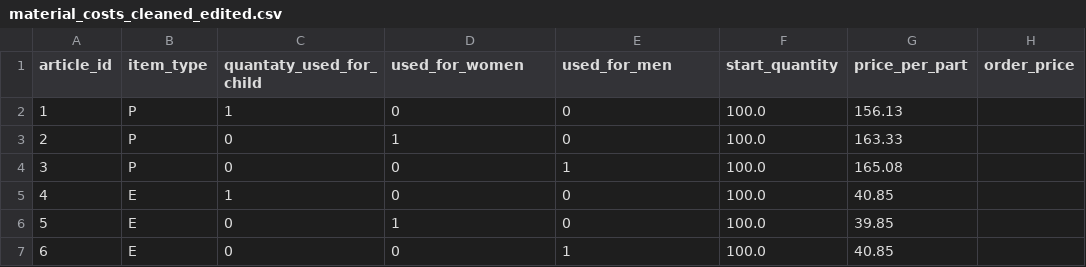
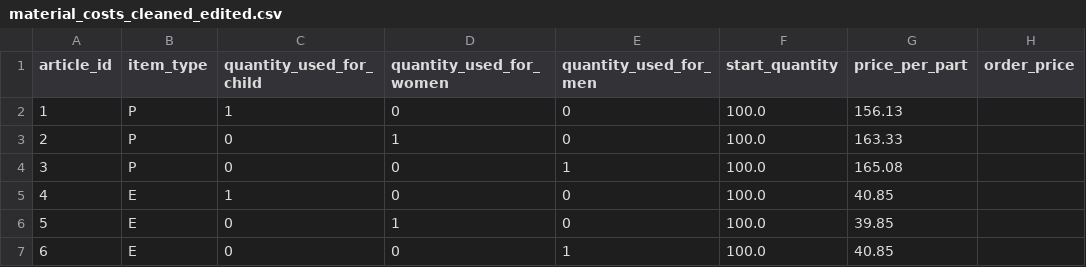
Before and after one commit to buecktobias/ibsys2SCM, a CSV file: user-docs/data_analyses/material_costs_cleaned_edited.csv, drawn as a sheet; only a part is shown; the diff names each change by its address in the sheet, - before the commit and + after, or states it on an @@ line.

Commit message:
added material production flow design!

```diff
--- a/user-docs/data_analyses/material_costs_cleaned_edited.csv
+++ b/user-docs/data_analyses/material_costs_cleaned_edited.csv
-C1: quantaty_used_for_child
+C1: quantity_used_for_child
-D1: used_for_women
+D1: quantity_used_for_women
-E1: used_for_men
+E1: quantity_used_for_men
```
Also changed, not shown: 5 other files.
